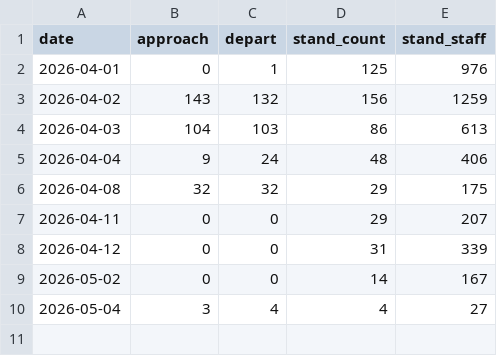
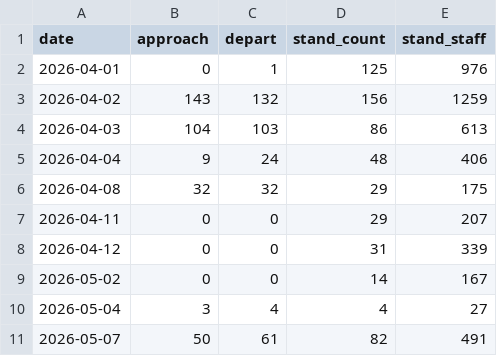
Before and after one commit to hjtr7mymht-dot/WOA_AutoBot, a CSV file: woa_stats.csv, drawn as a sheet; the diff names each change by its address in the sheet, - before the commit and + after, or states it on an @@ line.

```diff
--- a/woa_stats.csv
+++ b/woa_stats.csv
+row 11: 2026-05-07 | 50 | 61 | 82 | 491
```
Also changed, not shown: 9 other files.
